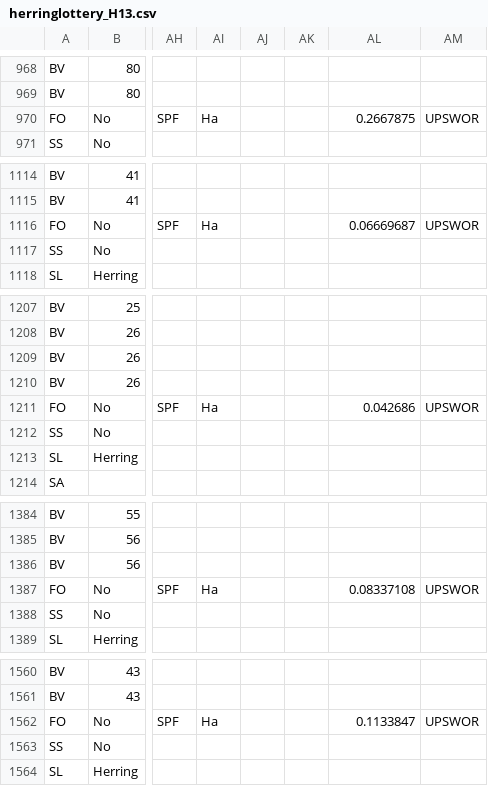
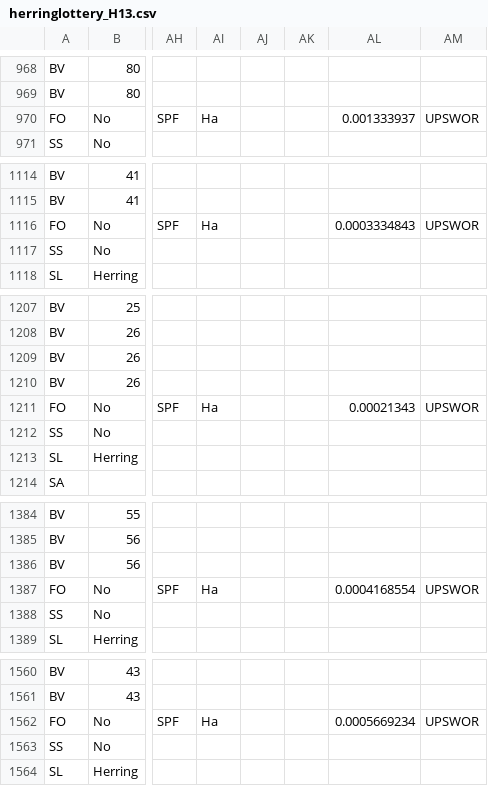
Before and after one commit to ices-eg/WK_RDBES, a CSV file: WKRDB-EST/Personal_folders/EdvinFuglebakk/h13estimator/inst/exampledata/herringlottery_H13.csv, drawn as a sheet; only a part is shown, gaps mark what is left out; the diff covers the shown part only; the diff names each change by its address in the sheet, - before the commit and + after, or states it on an @@ line.

```diff
--- a/WKRDB-EST/Personal_folders/EdvinFuglebakk/h13estimator/inst/exampledata/herringlottery_H13.csv
+++ b/WKRDB-EST/Personal_folders/EdvinFuglebakk/h13estimator/inst/exampledata/herringlottery_H13.csv
-AL970: 0.2667875
+AL970: 0.001333937
-AL1116: 0.06669687
+AL1116: 0.0003334843
-AL1211: 0.042686
+AL1211: 0.00021343
-AL1387: 0.08337108
+AL1387: 0.0004168554
-AL1562: 0.1133847
+AL1562: 0.0005669234
```
Also changed, not shown: 9 edited cells elsewhere in this file, 1 other file.
